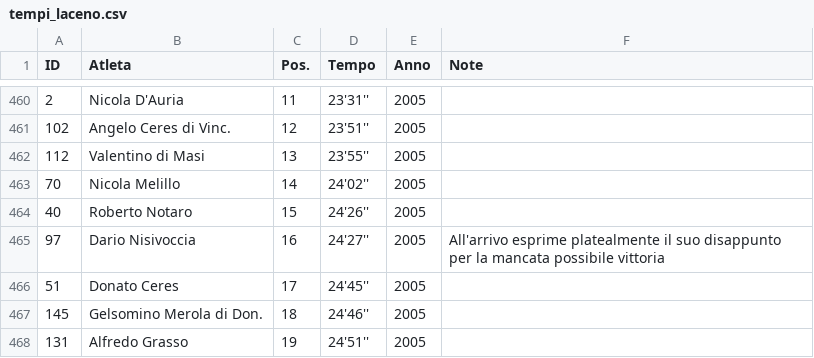
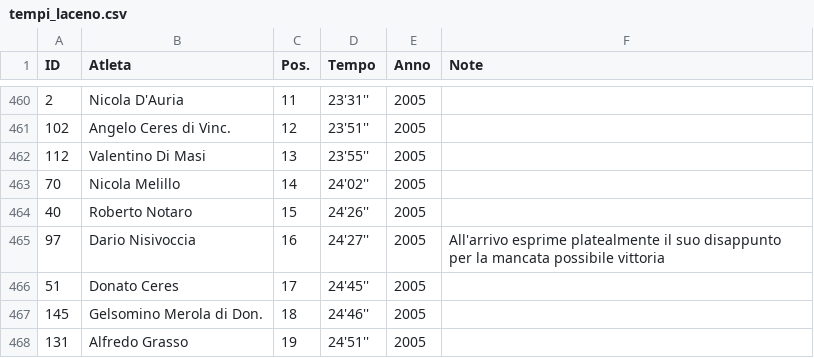
Before and after one commit to pceres/stralaceno, a CSV file: custom/dati/tempi_laceno.csv, drawn as a sheet; only a part is shown, gaps mark what is left out.

Commit message:
Backport dal ramo principale: - "Valentino Di Masi" invece di "Valentino di Masi" (id duplicato!);

```diff
--- a/custom/dati/tempi_laceno.csv
+++ b/custom/dati/tempi_laceno.csv
@@ -461,3 +461,3 @@ ID;Atleta;Pos.;Tempo;Anno;Note
 102;Angelo Ceres di Vinc.;12;23'51'';2005;
-112;Valentino di Masi;13;23'55'';2005;
+112;Valentino Di Masi;13;23'55'';2005;
 70;Nicola Melillo;14;24'02'';2005;
```
Also changed, not shown: 1 other file.
